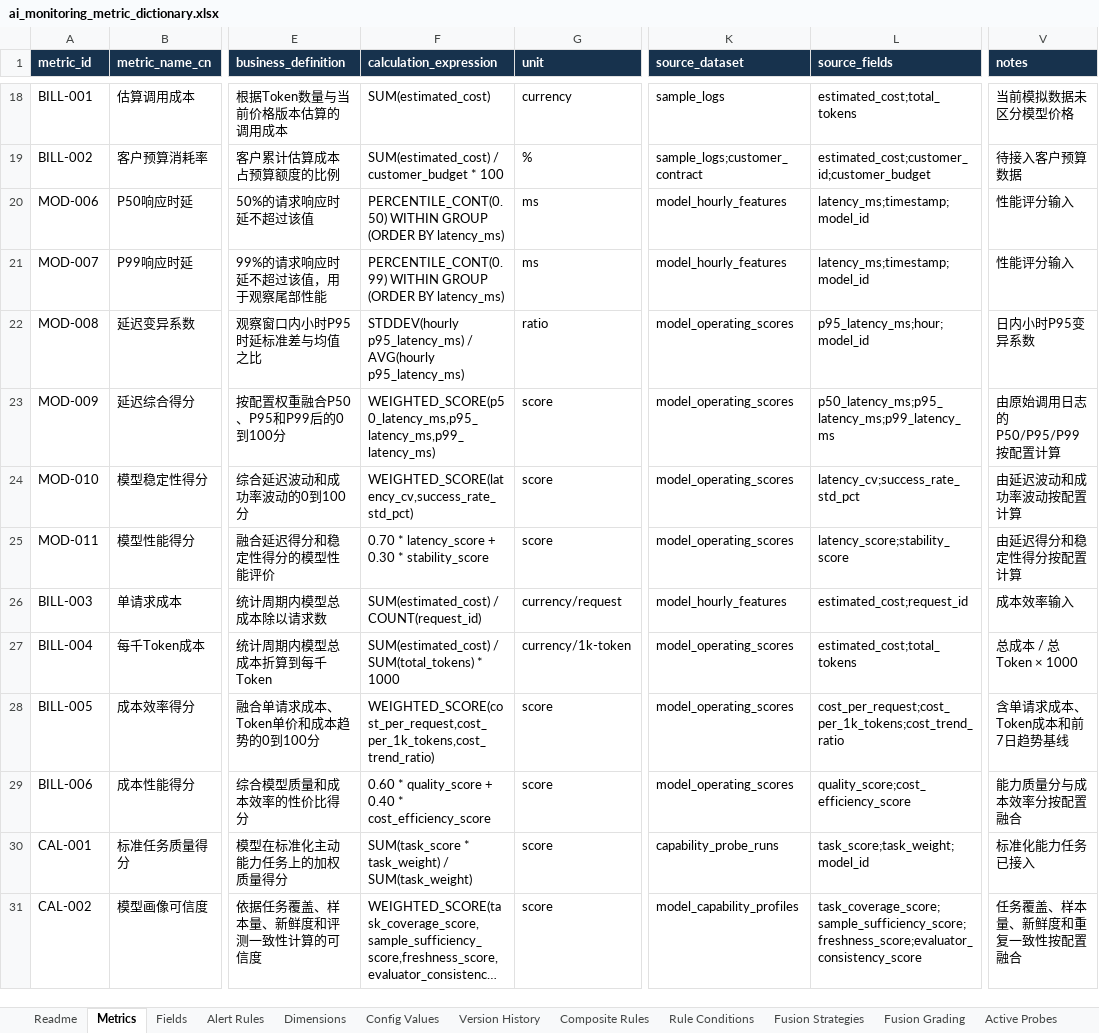
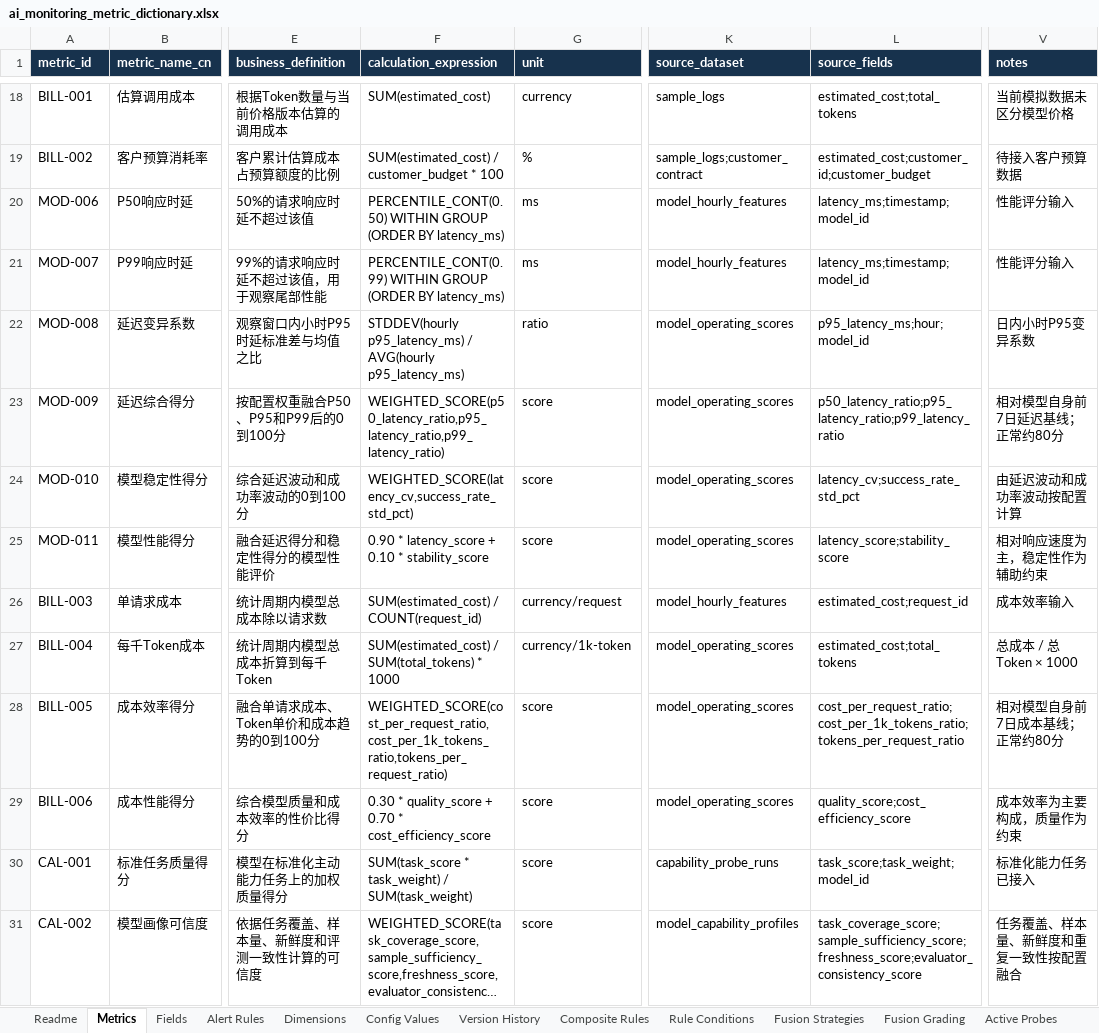
Before and after one commit to Goodgebaker/ai-operations-decision-dashboard, an Excel workbook: docs/ai_monitoring_metric_dictionary.xlsx, sheet Metrics, drawn as a sheet; only a part is shown, gaps mark what is left out; long unchanged cells end in …; values as stored, in another font and other column widths than the file's, no borders; conditional formats and table styles not drawn; the diff names each change by its address in the sheet, - before the commit and + after, or states it on an @@ line.

```diff
--- a/docs/ai_monitoring_metric_dictionary.xlsx (sheet Metrics)
+++ b/docs/ai_monitoring_metric_dictionary.xlsx (sheet Metrics)
-F23 (calculation_expression): WEIGHTED_SCORE(p50_latency_ms,p95_latency_ms,p99_latency_ms)
+F23 (calculation_expression): WEIGHTED_SCORE(p50_latency_ratio,p95_latency_ratio,p99_latency_ratio)
-L23 (source_fields): p50_latency_ms;p95_latency_ms;p99_latency_ms
+L23 (source_fields): p50_latency_ratio;p95_latency_ratio;p99_latency_ratio
-V23 (notes): 由原始调用日志的P50/P95/P99按配置计算
+V23 (notes): 相对模型自身前7日延迟基线；正常约80分
-F25 (calculation_expression): 0.70 * latency_score + 0.30 * stability_score
+F25 (calculation_expression): 0.90 * latency_score + 0.10 * stability_score
-V25 (notes): 由延迟得分和稳定性得分按配置计算
+V25 (notes): 相对响应速度为主，稳定性作为辅助约束
-F28 (calculation_expression): WEIGHTED_SCORE(cost_per_request,cost_per_1k_tokens,cost_trend_ratio)
+F28 (calculation_expression): WEIGHTED_SCORE(cost_per_request_ratio,cost_per_1k_tokens_ratio,tokens_per_request_ratio)
-L28 (source_fields): cost_per_request;cost_per_1k_tokens;cost_trend_ratio
+L28 (source_fields): cost_per_request_ratio;cost_per_1k_tokens_ratio;tokens_per_request_ratio
-V28 (notes): 含单请求成本、Token成本和前7日趋势基线
+V28 (notes): 相对模型自身前7日成本基线；正常约80分
-F29 (calculation_expression): 0.60 * quality_score + 0.40 * cost_efficiency_score
+F29 (calculation_expression): 0.30 * quality_score + 0.70 * cost_efficiency_score
-V29 (notes): 能力质量分与成本效率分按配置融合
+V29 (notes): 成本效率为主要构成，质量作为约束
```
Also changed, not shown: sheet Scoring Policy, sheet Fields, sheet Version History, sheet Readme, 45 other files.
